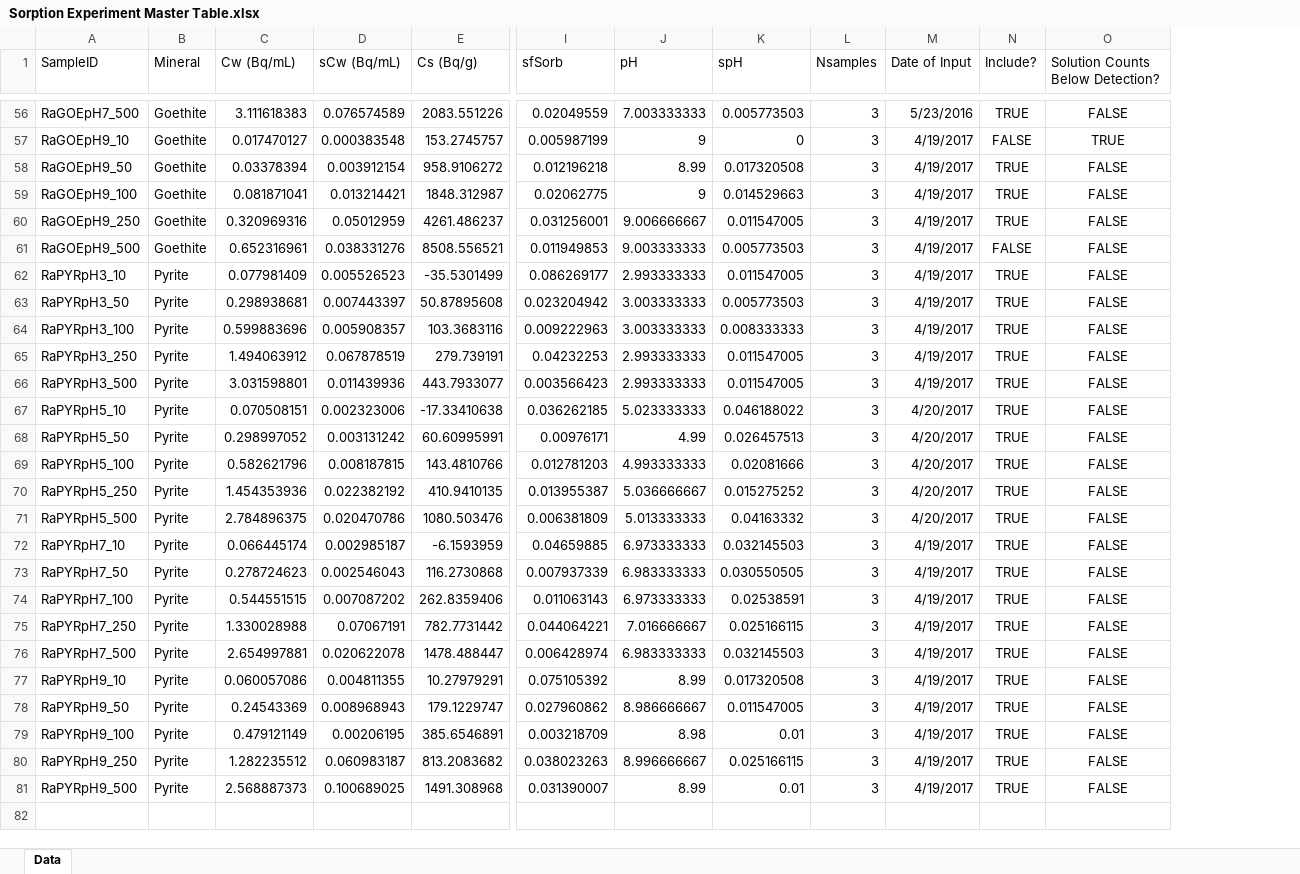
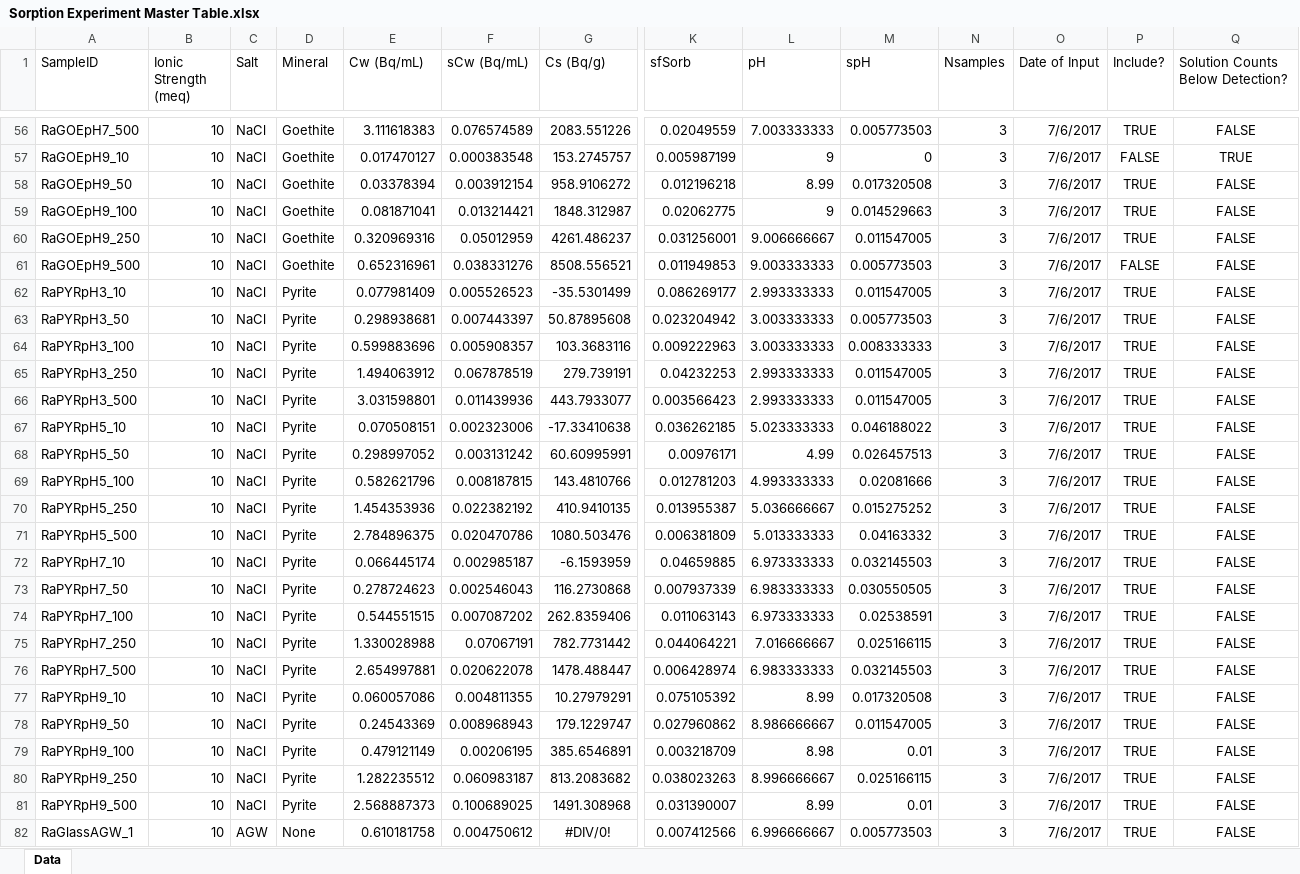
Before and after one commit to machen/RadiumSorption, an Excel workbook: Sorption Experiments/Sorption Experiment Master Table.xlsx, sheet Data, drawn as a sheet; only a part is shown, gaps mark what is left out; values as stored, in another font and other column widths than the file's, no borders; addresses are those after the commit; rows hold the shown columns only; the diff covers the shown part only; the diff names each change by its address in the sheet, - before the commit and + after, or states it on an @@ line.

Commit message:
Finished updating experimental data using new calibration curve, added master plot to do multisalinity plots

```diff
--- a/Sorption Experiments/Sorption Experiment Master Table.xlsx (sheet Data)
+++ b/Sorption Experiments/Sorption Experiment Master Table.xlsx (sheet Data)
+column B (Ionic Strength (meq)), rows 56-81: all 10
+column C (Salt), rows 56-81: all NaCl
-O56 (Date of Input): 5/23/2016
+O56 (Date of Input): 7/6/2017
-O57:O66 (Date of Input): 4/19/2017
+O57:O66 (Date of Input): 7/6/2017
-O67:O71 (Date of Input): 4/20/2017
+O67:O71 (Date of Input): 7/6/2017
-O72:O81 (Date of Input): 4/19/2017
+O72:O81 (Date of Input): 7/6/2017
+row 82: RaGlassAGW_1 | 10 | AGW | None | 0.610181758 | 0.004750612 | #DIV/0! | 0.007412566 | 6.996666667 | 0.005773503 | 3 | 7/6/2017 | TRUE | FALSE
```
Also changed, not shown: 30 added rows, 7 removed rows, 3 moved rows and 42 edited cells elsewhere in this sheet, Sorption Experiments/ExperimentDataTemplate _NoScript.xlsx, Sorption Experiments/RaGlass_May11_2017/RaGlass_May11_2017.xlsx, 11 other files.
